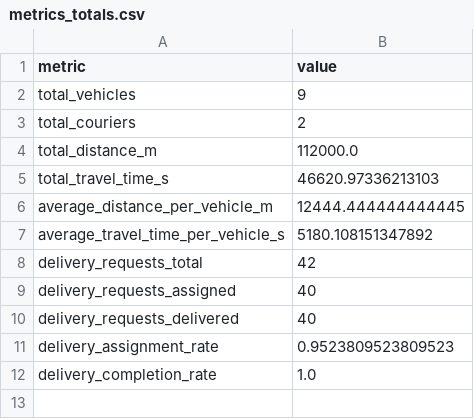
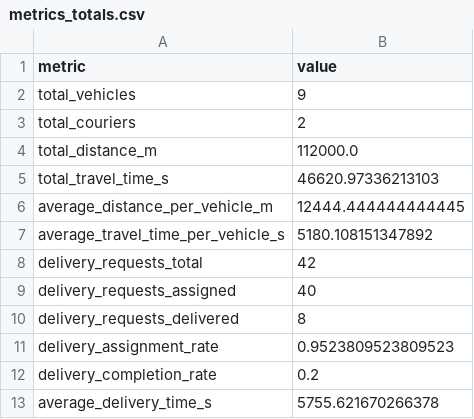
Before and after one commit to benjamin-alvial/transport-agents-simulator, a CSV file: examples/full_example/output/metrics_totals.csv, drawn as a sheet.

```diff
--- a/examples/full_example/output/metrics_totals.csv
+++ b/examples/full_example/output/metrics_totals.csv
@@ -9,4 +9,5 @@ delivery_requests_total,42
 delivery_requests_assigned,40
-delivery_requests_delivered,40
+delivery_requests_delivered,8
 delivery_assignment_rate,0.9523809523809523
-delivery_completion_rate,1.0
+delivery_completion_rate,0.2
+average_delivery_time_s,5755.621670266378
```
Also changed, not shown: examples/full_example/output/event_log.csv, examples/full_example/output/metrics_per_vehicle.csv, 4 other files.
